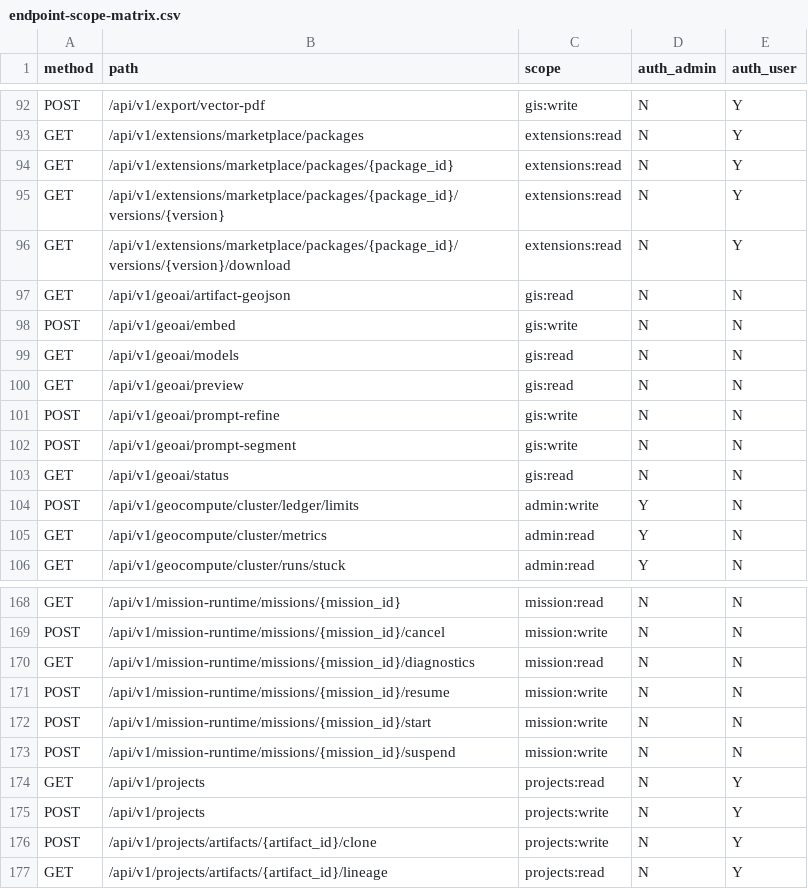
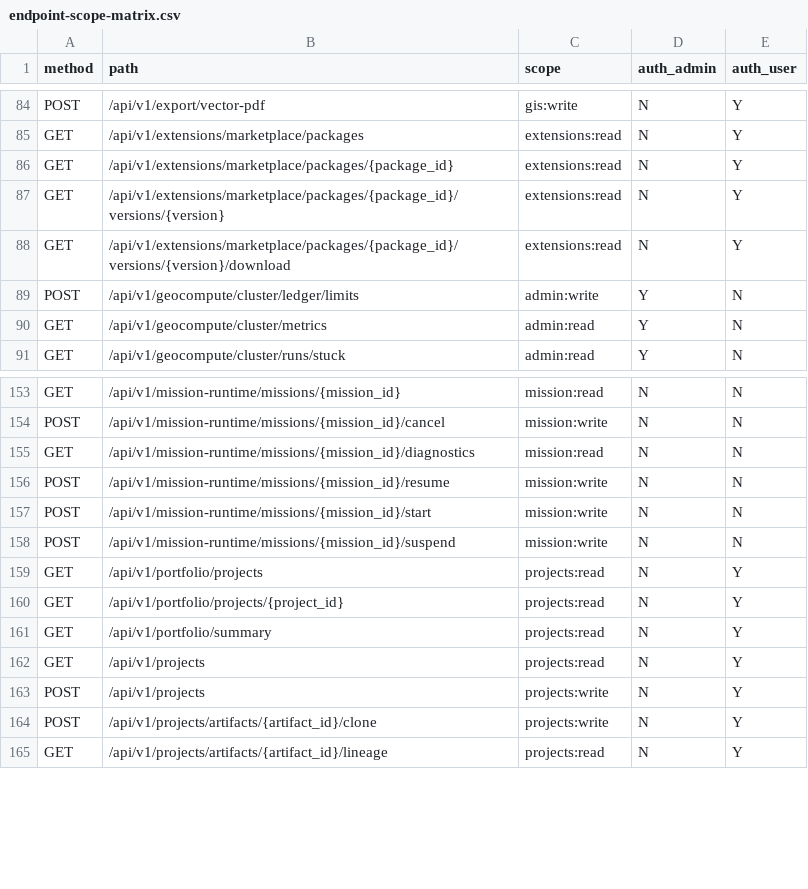
Before and after one commit to WindWang2/webgis-ai-agent, a CSV file: docs/dev/endpoint-scope-matrix.csv, drawn as a sheet; only a part is shown, gaps mark what is left out; the diff covers the shown part only.

Commit message:
fix(spatial-events): post-baseline convergence — scope rules, auth allowlist, watermark, snapshots
- generate_endpoint_scope_matrix：DOMAIN_RULES['portfolio']=projects:read
  （只读项目聚合投影）、['spatial-events']=(mission:read, mission:write)
  （mission portfolio control plane 消息面）+ /spatial-events/health
  OVERRIDES public:read；17 端点入矩阵
- test_api_auth_required：webhook 进 PUBLIC_MUTATING_ALLOWLIST（per-org
  HMAC 体内验签，401 on mismatch —— 与 verify_bridge_secret 同类）
- _contract_util EXCLUSIONS：GET /spatial-events/stream（SSE）
- ownership.migration_watermark 91→92（0092_spatial_events 分配后推进）
- OpenAPI/字段契约快照 additive 刷新 + structural baselines 显式抬
  （新工具 schema 计数/字节）+ 全套产物再生

本地验证：门禁集 176 过；spatial_events 单元+集成全绿；ruff 干净

```diff
--- a/docs/dev/endpoint-scope-matrix.csv
+++ b/docs/dev/endpoint-scope-matrix.csv
@@ -96,9 +88,2 @@ GET,/api/v1/extensions/marketplace/packages/{package_id}/versions/{version},exte
 GET,/api/v1/extensions/marketplace/packages/{package_id}/versions/{version}/download,extensions:read,N,Y
-GET,/api/v1/geoai/artifact-geojson,gis:read,N,N
-POST,/api/v1/geoai/embed,gis:write,N,N
-GET,/api/v1/geoai/models,gis:read,N,N
-GET,/api/v1/geoai/preview,gis:read,N,N
-POST,/api/v1/geoai/prompt-refine,gis:write,N,N
-POST,/api/v1/geoai/prompt-segment,gis:write,N,N
-GET,/api/v1/geoai/status,gis:read,N,N
 POST,/api/v1/geocompute/cluster/ledger/limits,admin:write,Y,N
@@ -173,2 +158,5 @@ POST,/api/v1/mission-runtime/missions/{mission_id}/start,mission:write,N,N
 POST,/api/v1/mission-runtime/missions/{mission_id}/suspend,mission:write,N,N
+GET,/api/v1/portfolio/projects,projects:read,N,Y
+GET,/api/v1/portfolio/projects/{project_id},projects:read,N,Y
+GET,/api/v1/portfolio/summary,projects:read,N,Y
 GET,/api/v1/projects,projects:read,N,Y
```
Also changed, not shown: 14 added rows and 8 removed rows elsewhere in this file, 12 other files.
